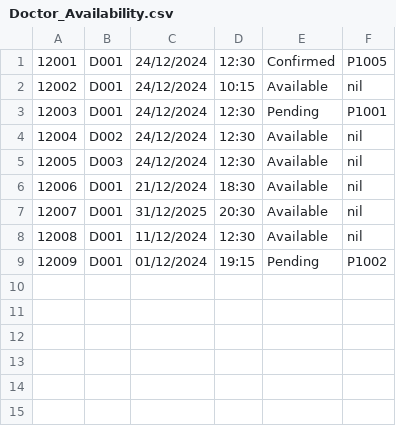
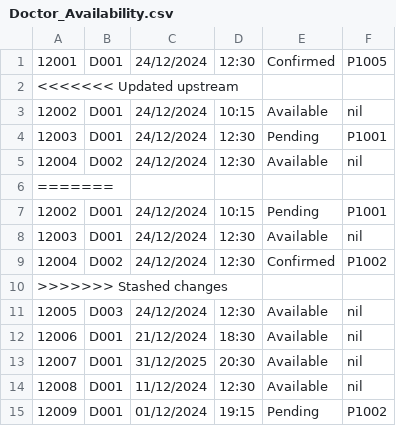
Before and after one commit to gladyswhm/SC2002_HMS_Project, a CSV file: SC2002 HMS Project/data/Doctor_Availability.csv, drawn as a sheet.

```diff
--- a/SC2002 HMS Project/data/Doctor_Availability.csv
+++ b/SC2002 HMS Project/data/Doctor_Availability.csv
@@ -1,2 +1,3 @@
 12001,D001,24/12/2024,12:30,Confirmed,P1005
+<<<<<<< Updated upstream
 12002,D001,24/12/2024,10:15,Available,nil
@@ -4,2 +5,7 @@
 12004,D002,24/12/2024,12:30,Available,nil
+=======
+12002,D001,24/12/2024,10:15,Pending,P1001
+12003,D001,24/12/2024,12:30,Available,nil
+12004,D002,24/12/2024,12:30,Confirmed,P1002
+>>>>>>> Stashed changes
 12005,D003,24/12/2024,12:30,Available,nil
```
Also changed, not shown: 3 other files.
